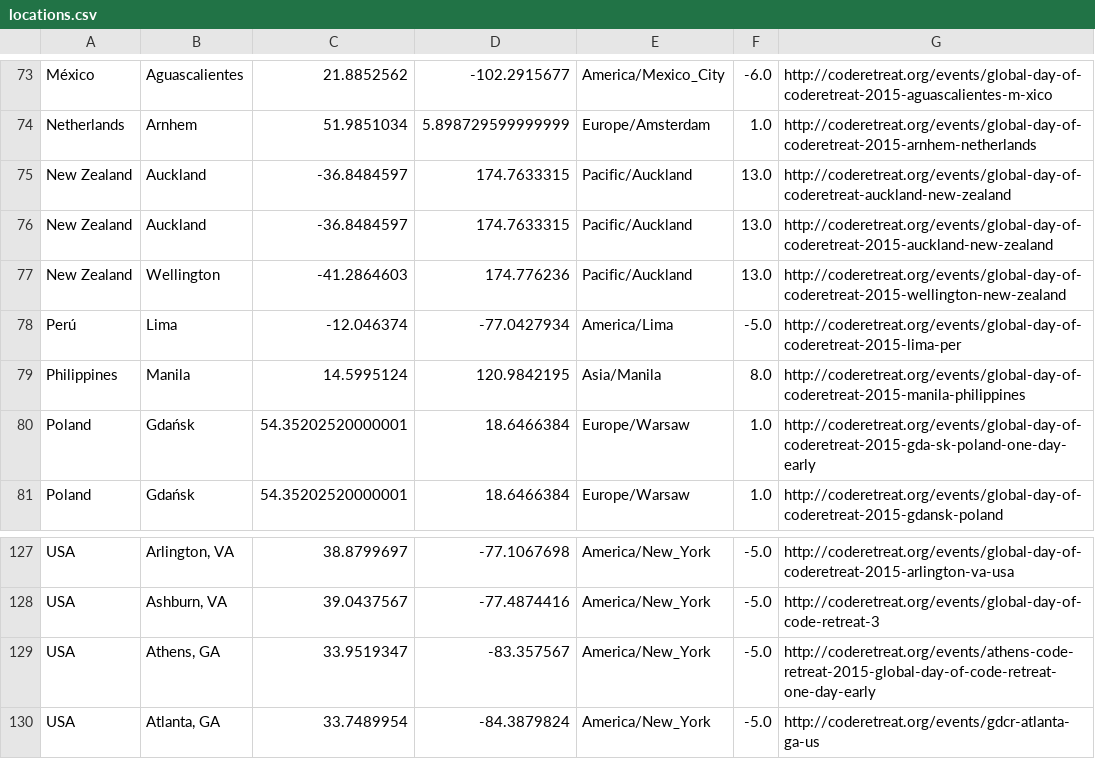
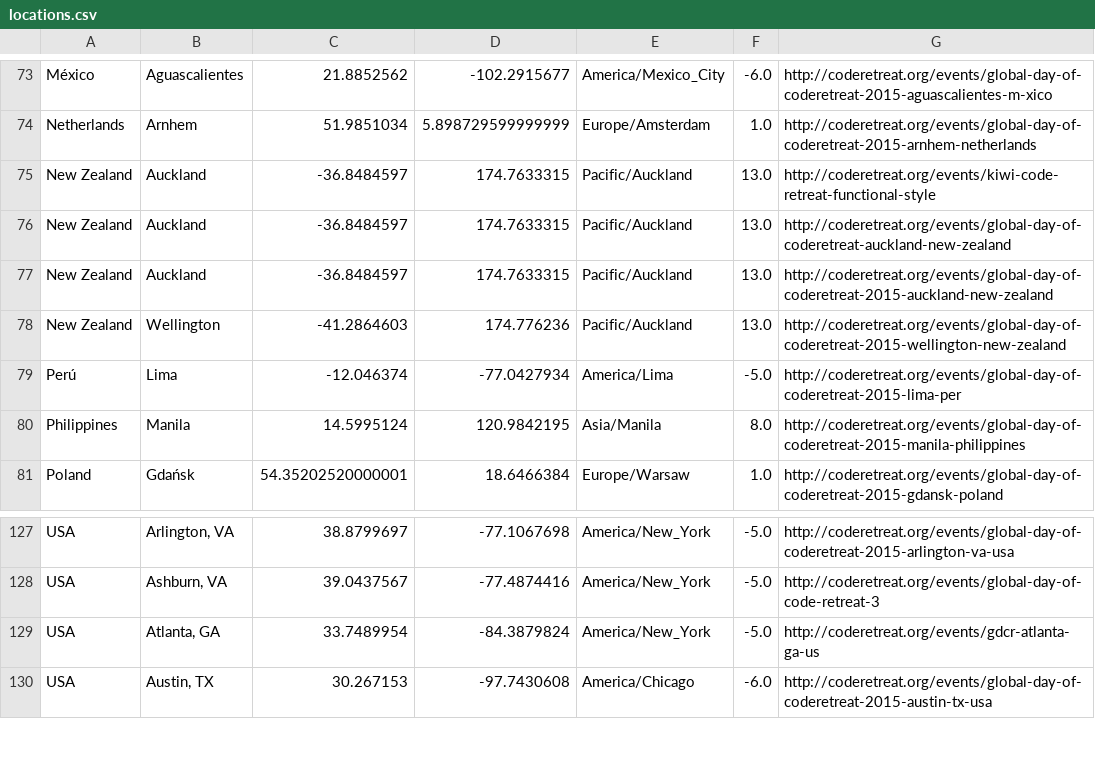
Before and after one commit to coderetreat/GDCR, a CSV file: data/locations.csv, drawn as a sheet; only a part is shown, gaps mark what is left out; the shorter side is filled out with more unchanged rows; removed rows and columns are numbered as before the commit, all else as after; the diff names each change by its address in the sheet, - before the commit and + after, or states it on an @@ line.

Commit message:
Adds another Auckland event

```diff
--- a/data/locations.csv
+++ b/data/locations.csv
+row 75: New Zealand | Auckland | -36.8484597 | 174.7633315 | Pacific/Auckland | 13.0 | http://coderetreat.org/events/kiwi-code-retreat-functional-style
-row 80: Poland | Gdańsk | 54.35202520000001 | 18.6466384 | Europe/Warsaw | 1.0 | http://coderetreat.org/events/global-day-of-coderetreat-2015-gda-sk-poland-one-day-early
-row 129: USA | Athens, GA | 33.9519347 | -83.357567 | America/New_York | -5.0 | http://coderetreat.org/events/athens-code-retreat-2015-global-day-of-code-retreat-one-day-early
```
Also changed, not shown: 1 other file.
